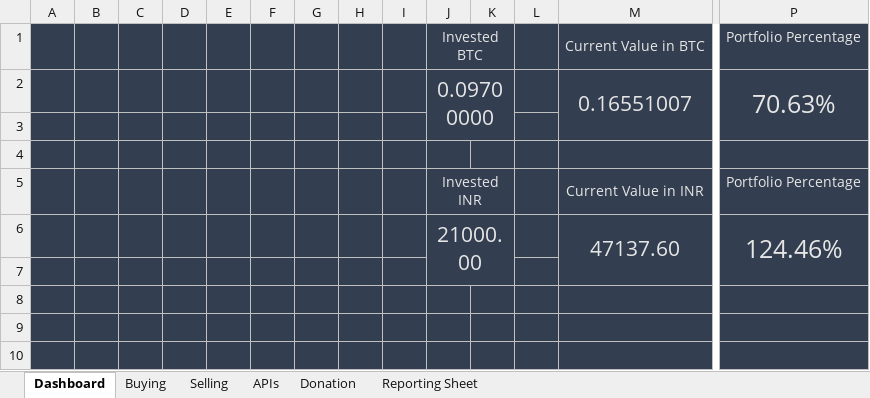
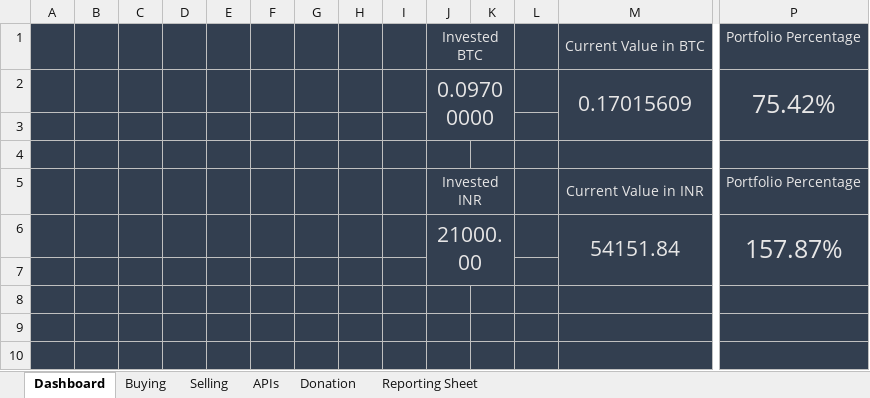
Before and after one commit to rajkiransingh/CryptoExcelTracking, an Excel workbook: Crypto Investment.xlsx, sheet Dashboard, drawn as a sheet; only a part is shown, gaps mark what is left out; values as stored, in another font and other column widths than the file's, no borders; charts and pictures not drawn; removed rows and columns are numbered as before the commit, all else as after; rows hold the shown columns only; the diff names each change by its address in the sheet, - before the commit and + after, or states it on an @@ line.

```diff
--- a/Crypto Investment.xlsx (sheet Dashboard)
+++ b/Crypto Investment.xlsx (sheet Dashboard)
-row 2:  |  |  |  |  |  |  |  |  | 0.09700000 |  |  | 0.16551007 | 70.63%
+row 2:  |  |  |  |  |  |  |  |  | 0.09700000 |  |  | 0.17015609 | 75.42%
-row 6:  |  |  |  |  |  |  |  |  | 21000.00 |  |  | 47137.60 | 124.46%
+row 6:  |  |  |  |  |  |  |  |  | 21000.00 |  |  | 54151.84 | 157.87%
```
Also changed, not shown: sheet APIs, sheet Reporting Sheet, sheet Buying, formulas that keep their value, charts or pictures.
